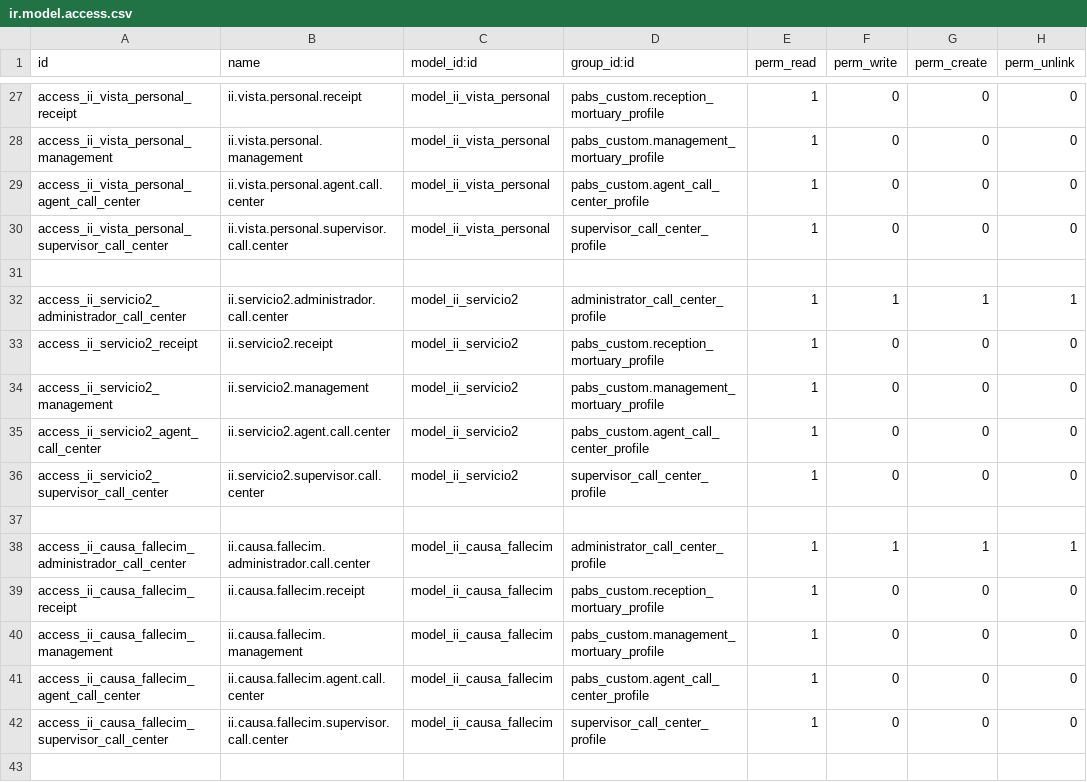
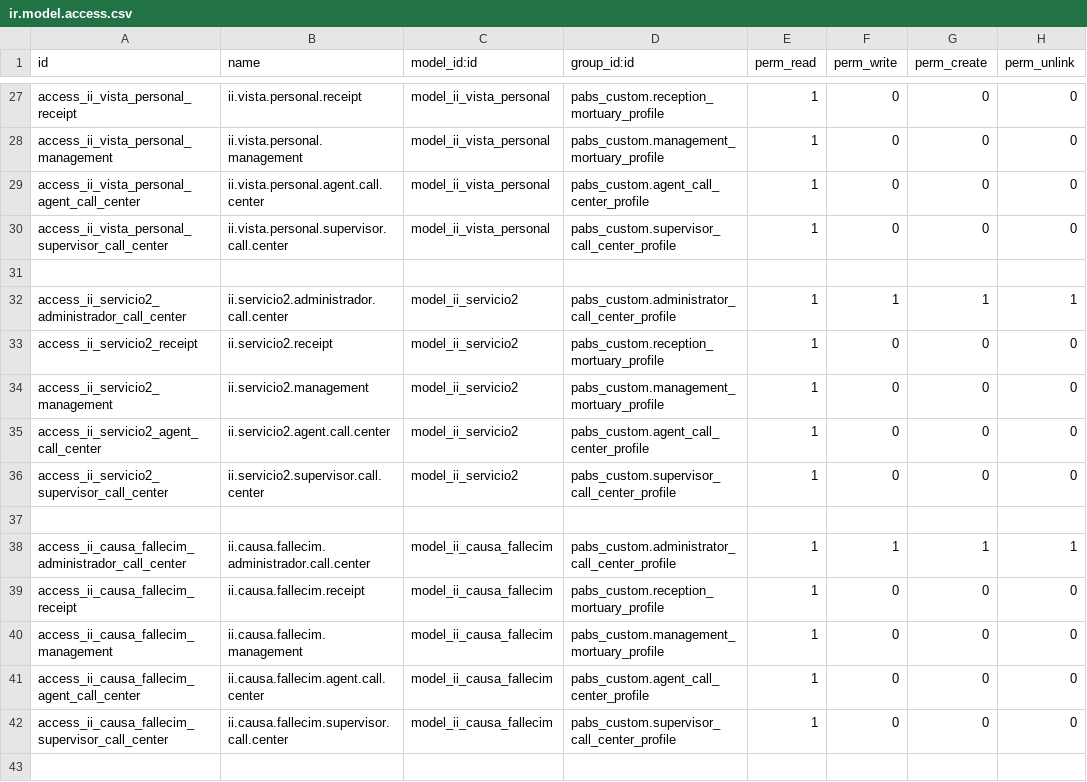
Before and after one commit to eserra01/x, a CSV file: mortuary/security/ir.model.access.csv, drawn as a sheet; only a part is shown, gaps mark what is left out; the diff covers the shown part only.

```diff
--- a/mortuary/security/ir.model.access.csv
+++ b/mortuary/security/ir.model.access.csv
@@ -29,5 +29,5 @@ access_ii_vista_personal_management,ii.vista.personal.management,model_ii_vista_
 access_ii_vista_personal_agent_call_center,ii.vista.personal.agent.call.center,model_ii_vista_personal,pabs_custom.agent_call_center_profile,1,0,0,0
-access_ii_vista_personal_supervisor_call_center,ii.vista.personal.supervisor.call.center,model_ii_vista_personal,supervisor_call_center_profile,1,0,0,0
+access_ii_vista_personal_supervisor_call_center,ii.vista.personal.supervisor.call.center,model_ii_vista_personal,pabs_custom.supervisor_call_center_profile,1,0,0,0
 ,,,,,,,
-access_ii_servicio2_administrador_call_center,ii.servicio2.administrador.call.center,model_ii_servicio2,administrator_call_center_profile,1,1,1,1
+access_ii_servicio2_administrador_call_center,ii.servicio2.administrador.call.center,model_ii_servicio2,pabs_custom.administrator_call_center_profile,1,1,1,1
 access_ii_servicio2_receipt,ii.servicio2.receipt,model_ii_servicio2,pabs_custom.reception_mortuary_profile,1,0,0,0
@@ -35,5 +35,5 @@ access_ii_servicio2_management,ii.servicio2.management,model_ii_servicio2,pabs_c
 access_ii_servicio2_agent_call_center,ii.servicio2.agent.call.center,model_ii_servicio2,pabs_custom.agent_call_center_profile,1,0,0,0
-access_ii_servicio2_supervisor_call_center,ii.servicio2.supervisor.call.center,model_ii_servicio2,supervisor_call_center_profile,1,0,0,0
+access_ii_servicio2_supervisor_call_center,ii.servicio2.supervisor.call.center,model_ii_servicio2,pabs_custom.supervisor_call_center_profile,1,0,0,0
 ,,,,,,,
-access_ii_causa_fallecim_administrador_call_center,ii.causa.fallecim.administrador.call.center,model_ii_causa_fallecim,administrator_call_center_profile,1,1,1,1
+access_ii_causa_fallecim_administrador_call_center,ii.causa.fallecim.administrador.call.center,model_ii_causa_fallecim,pabs_custom.administrator_call_center_profile,1,1,1,1
 access_ii_causa_fallecim_receipt,ii.causa.fallecim.receipt,model_ii_causa_fallecim,pabs_custom.reception_mortuary_profile,1,0,0,0
@@ -41,3 +41,3 @@ access_ii_causa_fallecim_management,ii.causa.fallecim.management,model_ii_causa_
 access_ii_causa_fallecim_agent_call_center,ii.causa.fallecim.agent.call.center,model_ii_causa_fallecim,pabs_custom.agent_call_center_profile,1,0,0,0
-access_ii_causa_fallecim_supervisor_call_center,ii.causa.fallecim.supervisor.call.center,model_ii_causa_fallecim,supervisor_call_center_profile,1,0,0,0
+access_ii_causa_fallecim_supervisor_call_center,ii.causa.fallecim.supervisor.call.center,model_ii_causa_fallecim,pabs_custom.supervisor_call_center_profile,1,0,0,0
 ,,,,,,,
```
Also changed, not shown: 59 edited cells elsewhere in this file.
